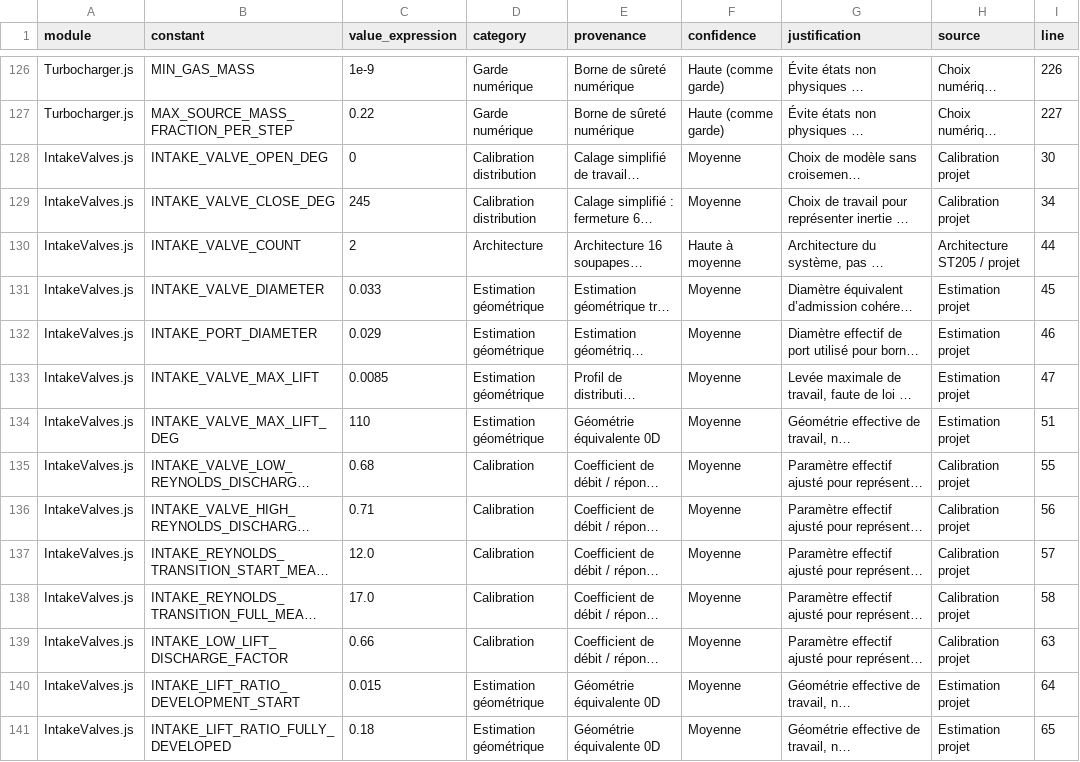
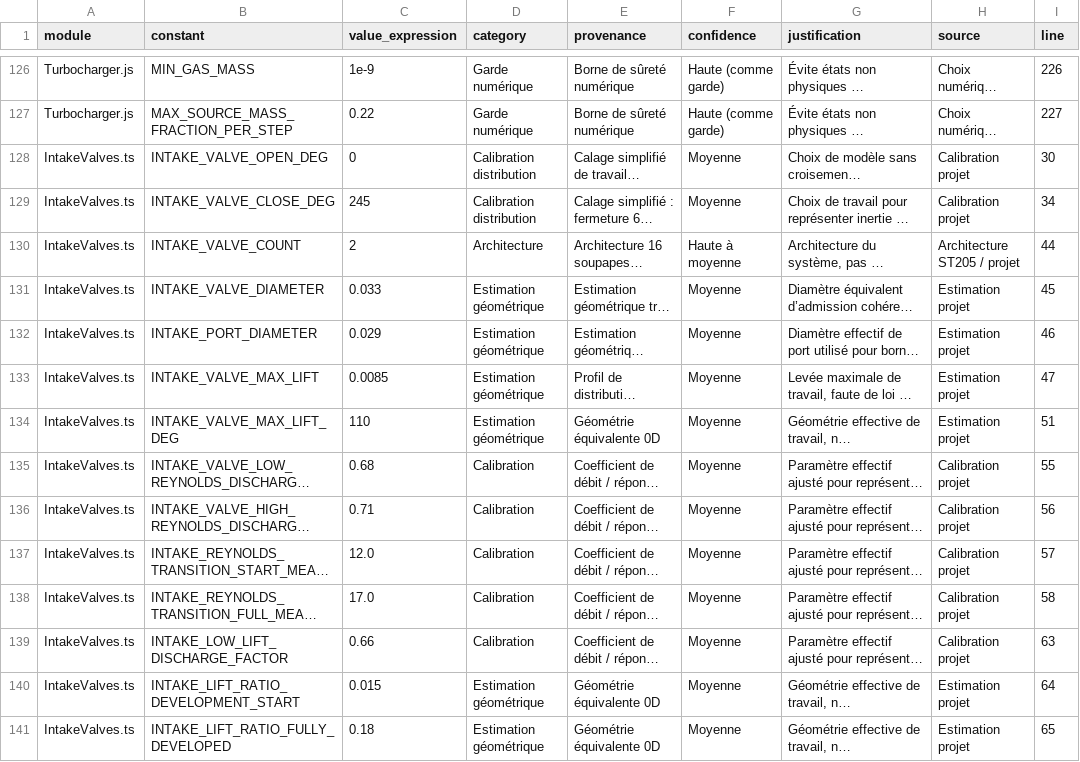
Before and after one commit to Erolyse/3SGTE-0d-simulator, a CSV file: docs/PARAMETERS.csv, drawn as a sheet; only a part is shown, gaps mark what is left out; long unchanged cells end in …; the diff covers the shown part only; the diff names each change by its address in the sheet, - before the commit and + after, or states it on an @@ line.

Commit message:
chore: update PARAMETERS.csv to match new TypeScript files

```diff
--- a/docs/PARAMETERS.csv
+++ b/docs/PARAMETERS.csv
-A128:A141 (module): IntakeValves.js
+A128:A141 (module): IntakeValves.ts
```
Also changed, not shown: 31 edited cells elsewhere in this file.
